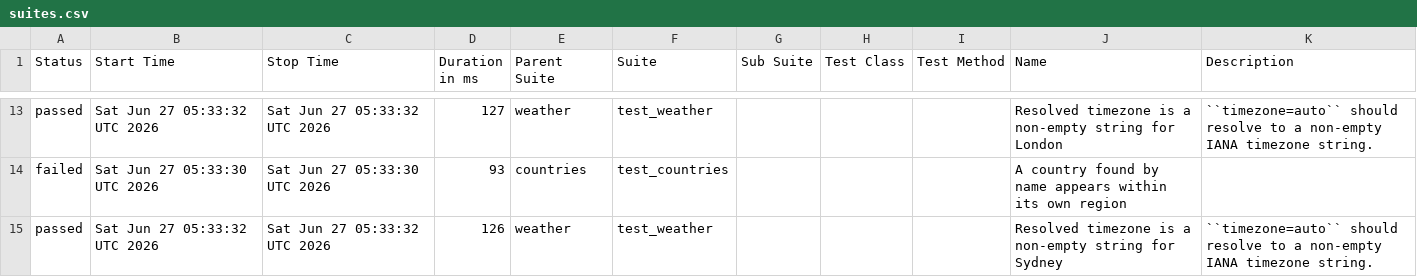
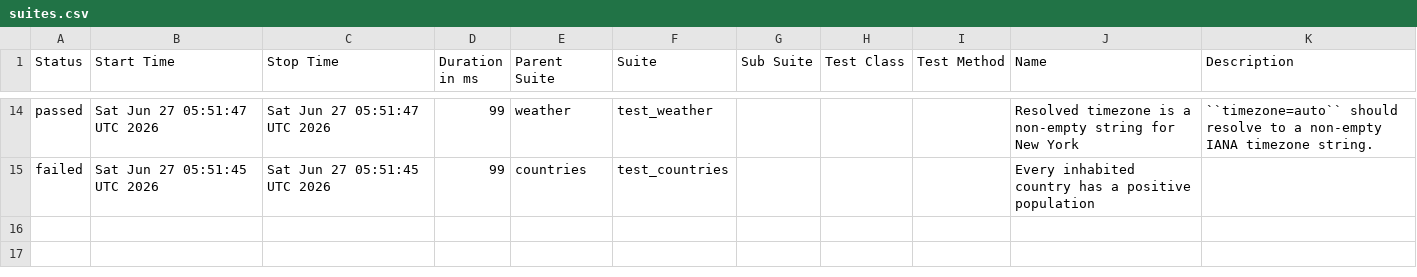
Before and after one commit to FiveFang/api-validator, a CSV file: data/suites.csv, drawn as a sheet; only a part is shown, gaps mark what is left out; the diff covers the shown part only.

```diff
--- a/data/suites.csv
+++ b/data/suites.csv
@@ -13,3 +14,2 @@
-"passed","Sat Jun 27 05:33:32 UTC 2026","Sat Jun 27 05:33:32 UTC 2026","127","weather","test_weather","","","","Resolved timezone is a non-empty string for London","``timezone=auto`` should resolve to a non-empty IANA timezone string."
-"failed","Sat Jun 27 05:33:30 UTC 2026","Sat Jun 27 05:33:30 UTC 2026","93","countries","test_countries","","","","A country found by name appears within its own region",""
-"passed","Sat Jun 27 05:33:32 UTC 2026","Sat Jun 27 05:33:32 UTC 2026","126","weather","test_weather","","","","Resolved timezone is a non-empty string for Sydney","``timezone=auto`` should resolve to a non-empty IANA timezone string."
+"passed","Sat Jun 27 05:51:47 UTC 2026","Sat Jun 27 05:51:47 UTC 2026","99","weather","test_weather","","","","Resolved timezone is a non-empty string for New York","``timezone=auto`` should resolve to a non-empty IANA timezone string."
+"failed","Sat Jun 27 05:51:45 UTC 2026","Sat Jun 27 05:51:45 UTC 2026","99","countries","test_countries","","","","Every inhabited country has a positive population",""
```
Also changed, not shown: 4 added rows, 3 removed rows and 28 edited cells elsewhere in this file, 34 other files.
